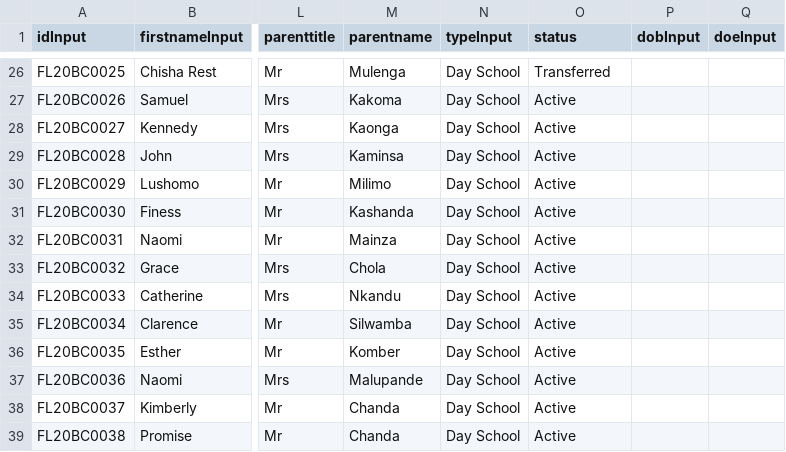
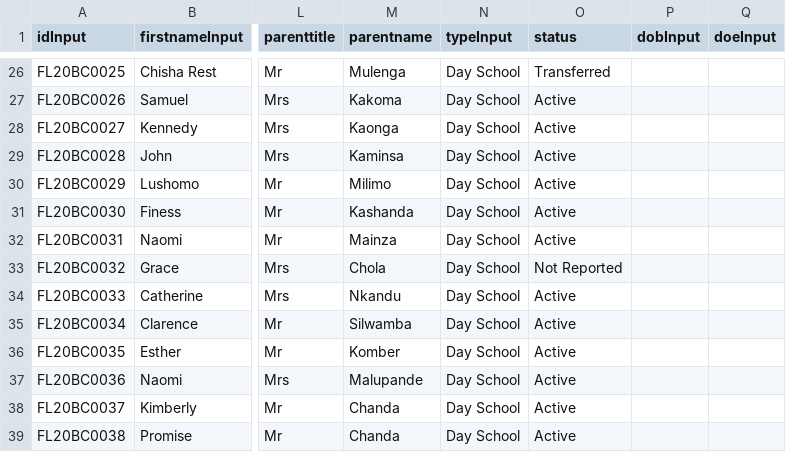
Before and after one commit to clintonmbaso/flyacade, a CSV file: flyacade.csv, drawn as a sheet; only a part is shown, gaps mark what is left out; the diff names each change by its address in the sheet, - before the commit and + after, or states it on an @@ line.

Commit message:
Update flyacade.csv

```diff
--- a/flyacade.csv
+++ b/flyacade.csv
-O33 (status): Active
+O33 (status): Not Reported
```
